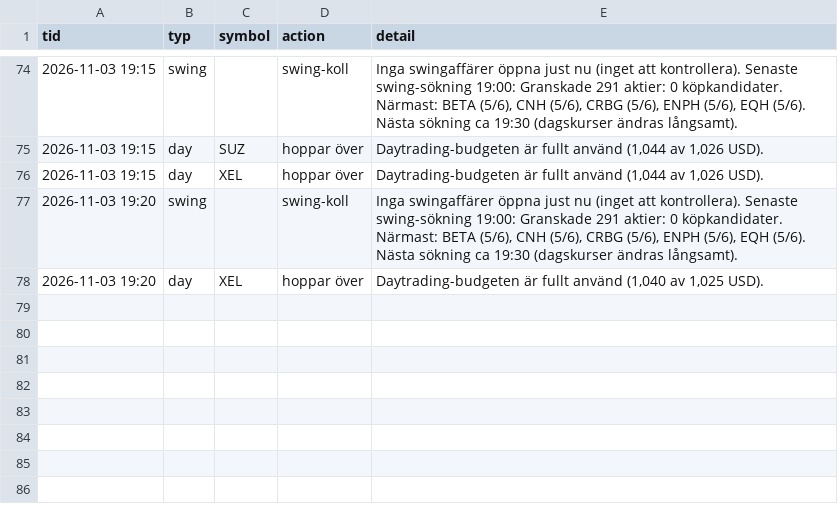
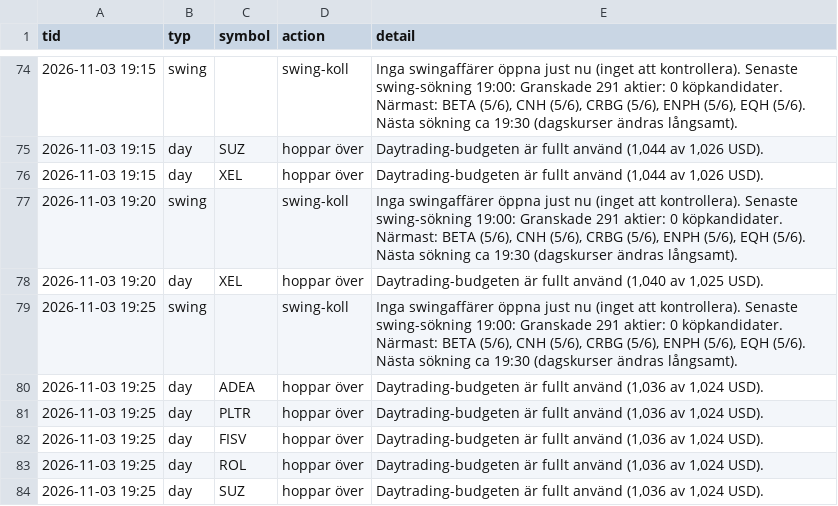
Before and after one commit to danielsorting/us_trading_platform_v2, a CSV file: paper/auto_log.csv, drawn as a sheet; only a part is shown, gaps mark what is left out; the diff names each change by its address in the sheet, - before the commit and + after, or states it on an @@ line.

```diff
--- a/paper/auto_log.csv
+++ b/paper/auto_log.csv
+row 79: 2026-11-03 19:25 | swing |  | swing-koll | Inga swingaffärer öppna just nu (inget att kontrollera). Senaste swing-sökning 19:00: Granskade 291 aktier: 0 köpkandidater. Närmast: BETA (5/6), CNH (5/6), CRBG (5/6), ENPH (5/6), EQH (5/6). Nästa sökning ca 19:30 (dagskurser ändras långsamt).
+row 80: 2026-11-03 19:25 | day | ADEA | hoppar över | Daytrading-budgeten är fullt använd (1,036 av 1,024 USD).
+row 81: 2026-11-03 19:25 | day | PLTR | hoppar över | Daytrading-budgeten är fullt använd (1,036 av 1,024 USD).
+row 82: 2026-11-03 19:25 | day | FISV | hoppar över | Daytrading-budgeten är fullt använd (1,036 av 1,024 USD).
+row 83: 2026-11-03 19:25 | day | ROL | hoppar över | Daytrading-budgeten är fullt använd (1,036 av 1,024 USD).
+row 84: 2026-11-03 19:25 | day | SUZ | hoppar över | Daytrading-budgeten är fullt använd (1,036 av 1,024 USD).
```
Also changed, not shown: 1 other file.
